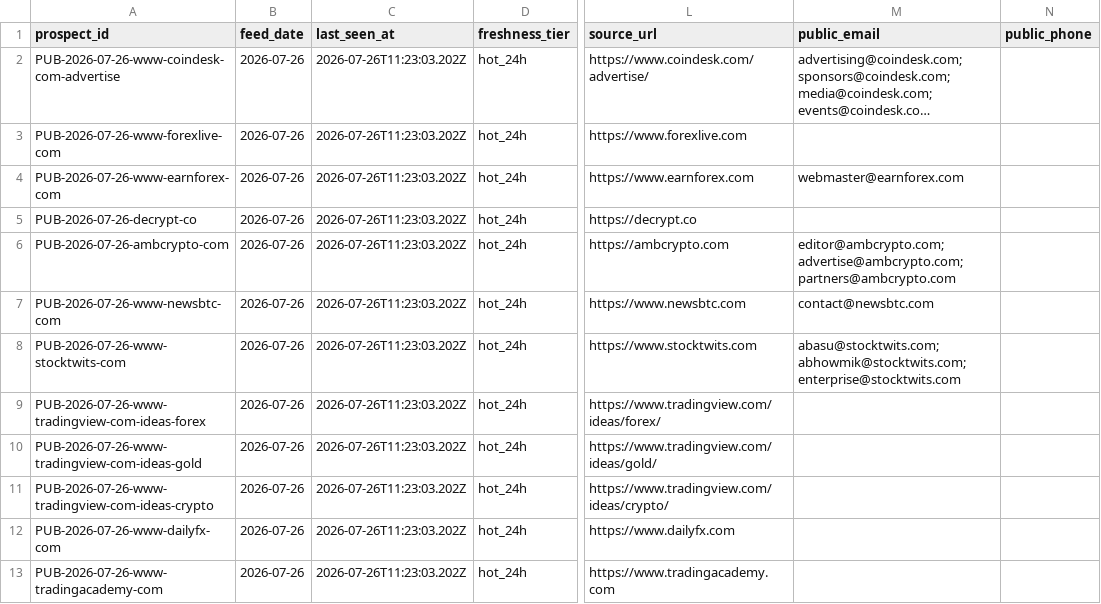
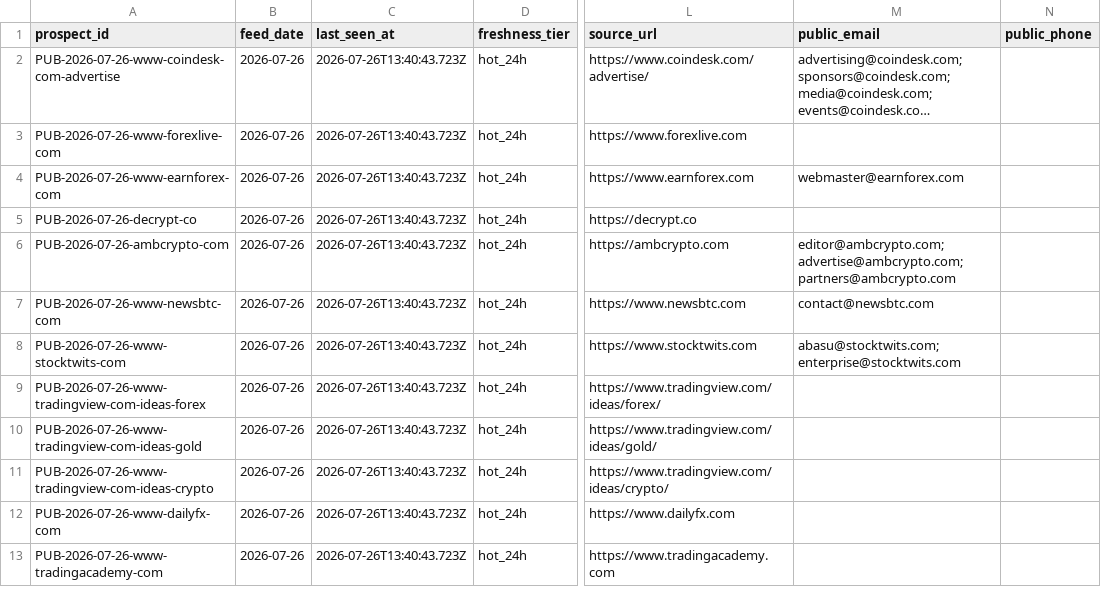
Before and after one commit to songchen539-alt/daily-active-trader-leads, a CSV file: data/public-contact-prospects.csv, drawn as a sheet; only a part is shown, gaps mark what is left out; long unchanged cells end in …; the diff names each change by its address in the sheet, - before the commit and + after, or states it on an @@ line.

```diff
--- a/data/public-contact-prospects.csv
+++ b/data/public-contact-prospects.csv
-C2:C13 (last_seen_at): 2026-07-26T11:23:03.202Z
+C2:C13 (last_seen_at): 2026-07-26T13:40:43.723Z
-M8 (public_email): abasu@stocktwits.com; abhowmik@stocktwits.com; enterprise@stocktwits.com
+M8 (public_email): abasu@stocktwits.com; enterprise@stocktwits.com
```
Also changed, not shown: data/client-opportunities.csv, data/contactable-prospects.csv, 10 other files.
